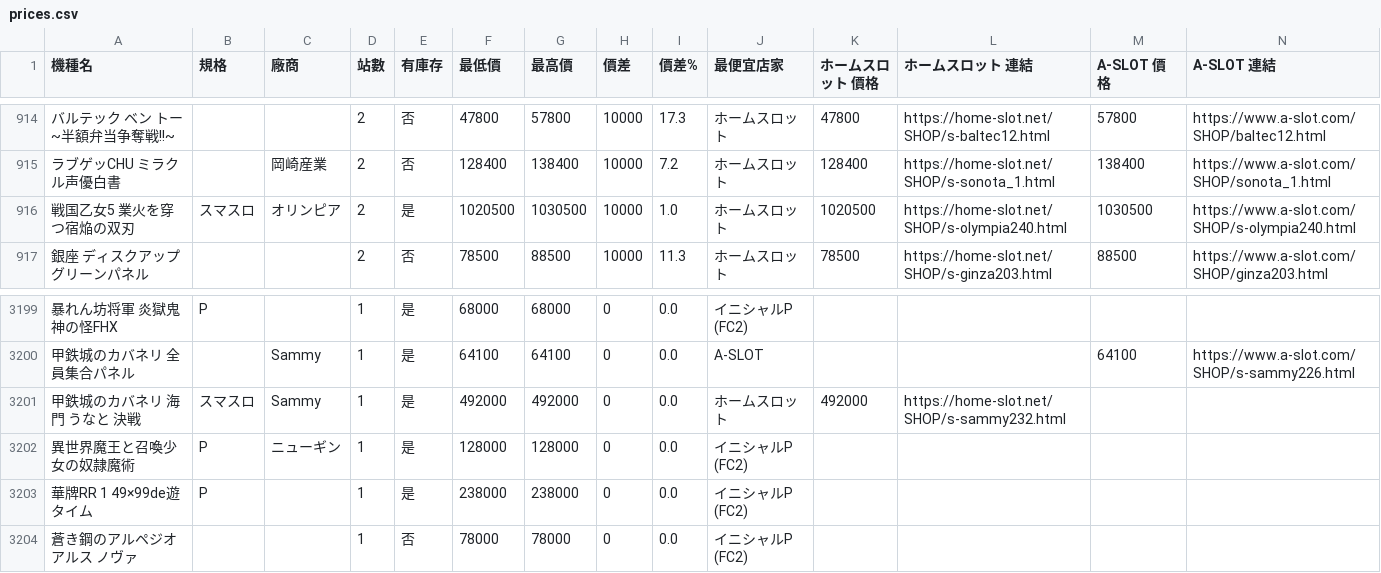
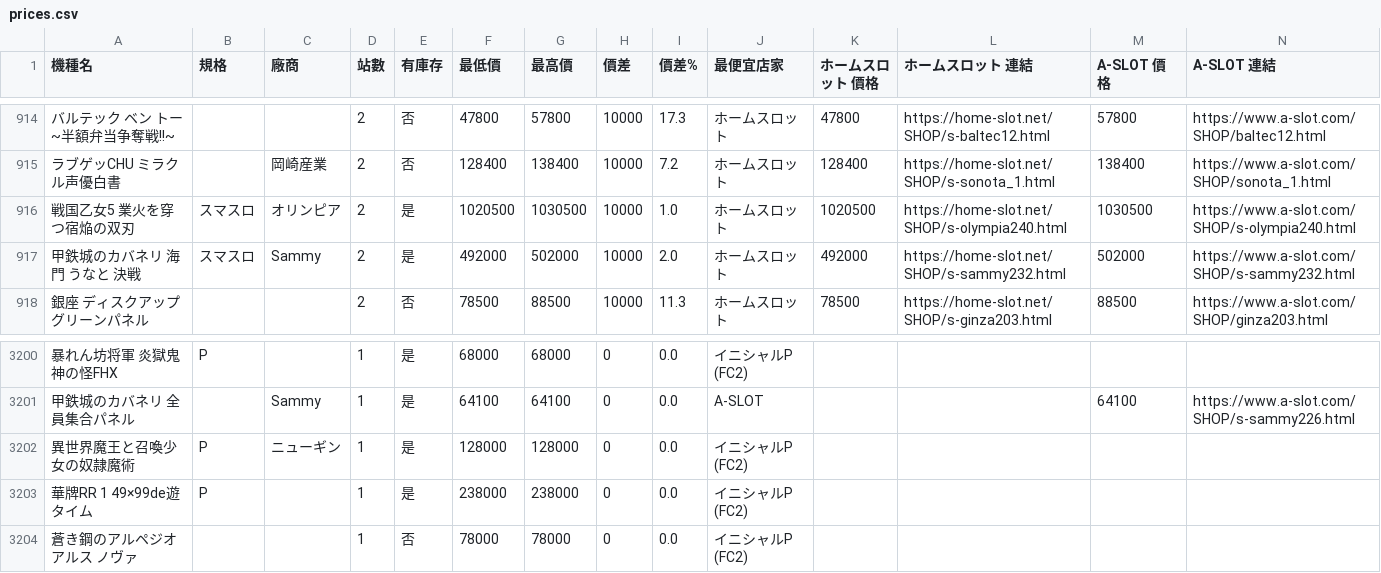
Before and after one commit to z870017/slot-price-watch, a CSV file: docs/prices.csv, drawn as a sheet; only a part is shown, gaps mark what is left out; removed rows and columns are numbered as before the commit, all else as after; rows hold the shown columns only; the diff names each change by its address in the sheet, - before the commit and + after, or states it on an @@ line.

```diff
--- a/docs/prices.csv
+++ b/docs/prices.csv
+row 917: 甲鉄城のカバネリ 海門 うなと 決戦 | スマスロ | Sammy | 2 | 是 | 492000 | 502000 | 10000 | 2.0 | ホームスロット | 492000 | https://home-slot.net/SHOP/s-sammy232.html | 502000 | https://www.a-slot.com/SHOP/s-sammy232.html
-row 3201: 甲鉄城のカバネリ 海門 うなと 決戦 | スマスロ | Sammy | 1 | 是 | 492000 | 492000 | 0 | 0.0 | ホームスロット | 492000 | https://home-slot.net/SHOP/s-sammy232.html
```
Also changed, not shown: docs/summary.csv, 5 other files.
